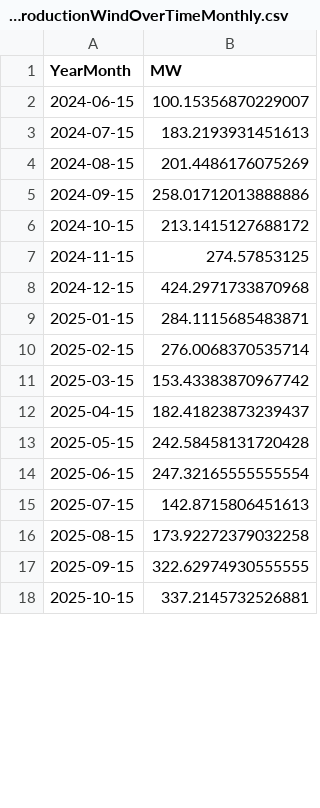
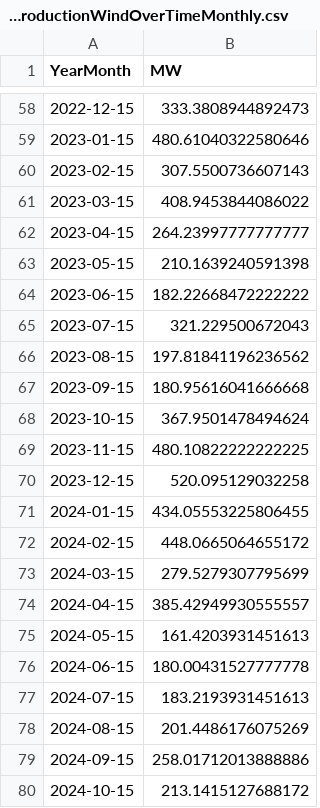
Before and after one commit to tbuytaer/OPENGOV_BE, a CSV file: data/data_bewerkt/energy/energyProductionWindOverTimeMonthly.csv, drawn as a sheet; only a part is shown, gaps mark what is left out; the shorter side is filled out with more unchanged rows; the diff covers the shown part only.

Commit message:
Latest data: Sun Nov 16 07:02:35 UTC 2025

```diff
--- a/data/data_bewerkt/energy/energyProductionWindOverTimeMonthly.csv
+++ b/data/data_bewerkt/energy/energyProductionWindOverTimeMonthly.csv
@@ -2,2 +58,20 @@ YearMonth,MW
-2024-06-15,100.15356870229007
+2022-12-15,333.3808944892473
+2023-01-15,480.61040322580646
+2023-02-15,307.5500736607143
+2023-03-15,408.9453844086022
+2023-04-15,264.23997777777777
+2023-05-15,210.1639240591398
+2023-06-15,182.22668472222222
+2023-07-15,321.229500672043
+2023-08-15,197.81841196236562
+2023-09-15,180.95616041666668
+2023-10-15,367.9501478494624
+2023-11-15,480.10822222222225
+2023-12-15,520.095129032258
+2024-01-15,434.05553225806455
+2024-02-15,448.0665064655172
+2024-03-15,279.5279307795699
+2024-04-15,385.42949930555557
+2024-05-15,161.4203931451613
+2024-06-15,180.00431527777778
 2024-07-15,183.2193931451613
```
Also changed, not shown: 56 added rows and 1 edited cell elsewhere in this file, data/data_bewerkt/energy/ICETTFGasFutures.csv, data/data_bewerkt/energy/energyProductionWindOverTimeDaily365Days.csv, 43 other files.
